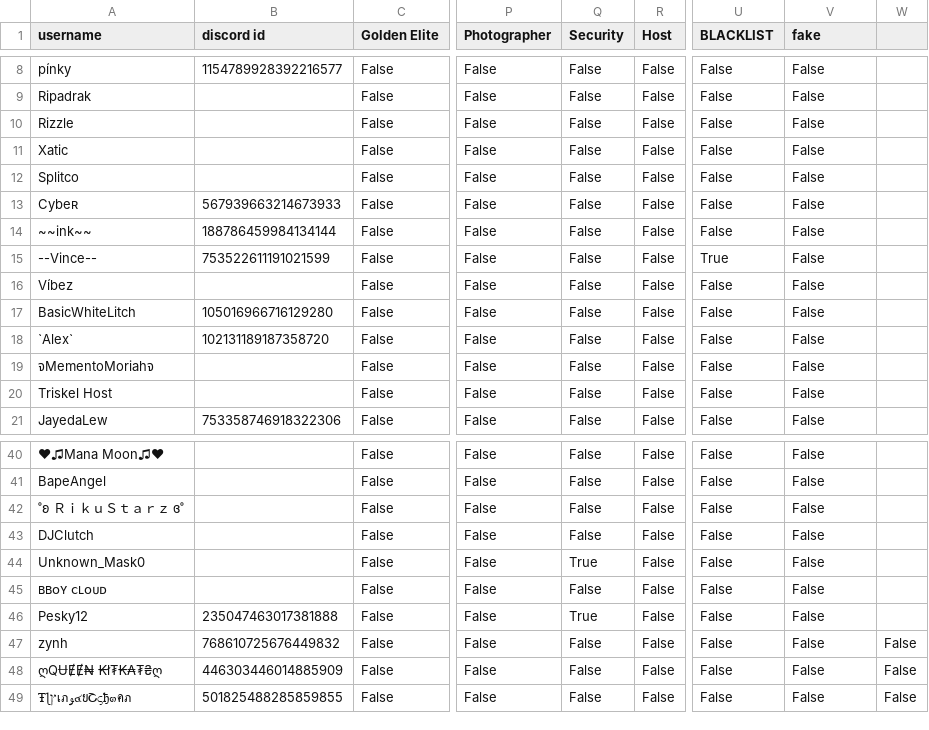
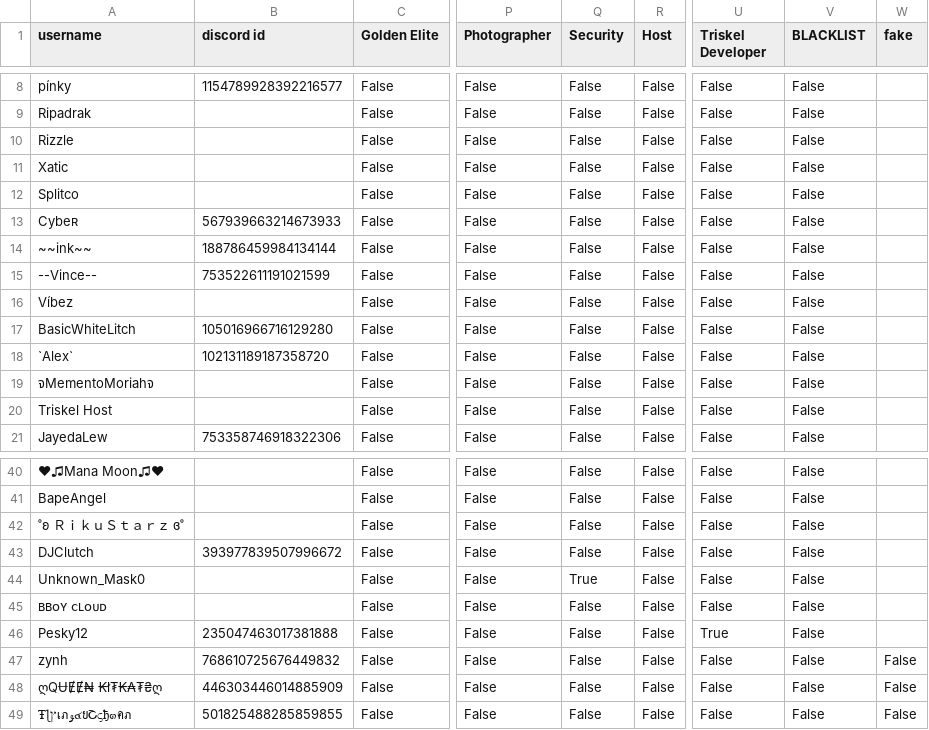
Before and after one commit to Club-Triskel/Accountmanager-data, a CSV file: triskel.csv, drawn as a sheet; only a part is shown, gaps mark what is left out; the diff names each change by its address in the sheet, - before the commit and + after, or states it on an @@ line.

Commit message:
updated roles

```diff
--- a/triskel.csv
+++ b/triskel.csv
-U1: BLACKLIST
+U1: Triskel Developer
-V1: fake
+V1: BLACKLIST
-W1: (empty)
+W1: fake
-U15 (Triskel Developer): True
+U15 (Triskel Developer): False
-B43 (discord id): (empty)
+B43 (discord id): 393977839507996672
-Q46 (Security): True
+Q46 (Security): False
-U46 (Triskel Developer): False
+U46 (Triskel Developer): True
```
